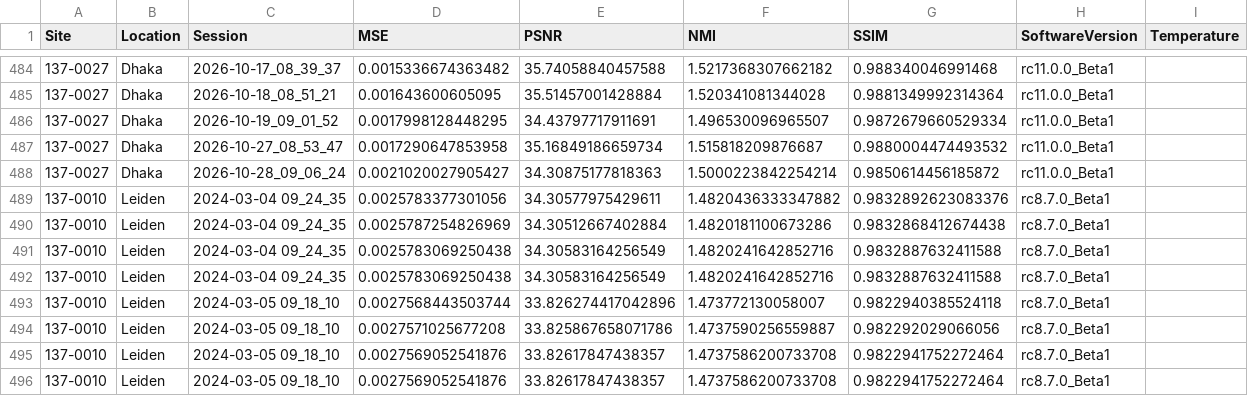
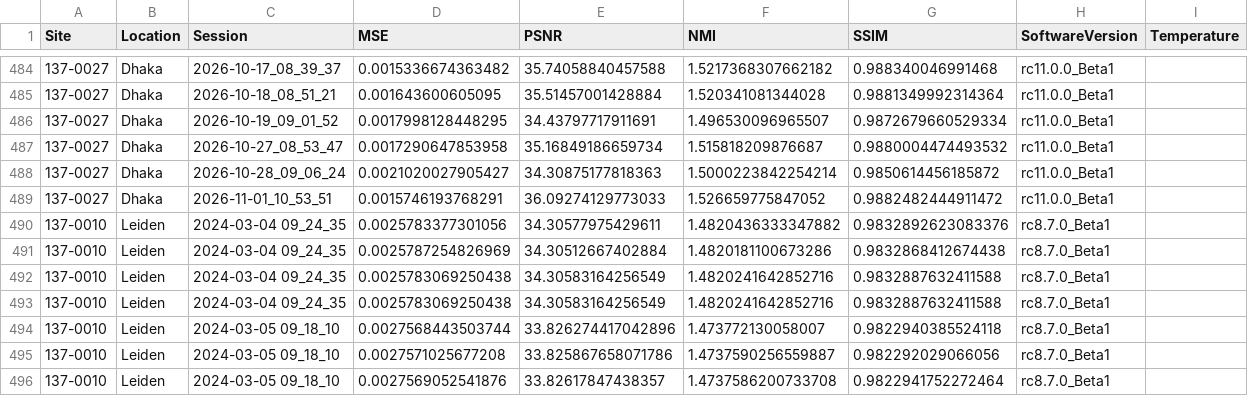
Before and after one commit to UNITY-Physics/UNITY-Dashboard, a CSV file: src/data/RWE_PSNR.csv, drawn as a sheet; only a part is shown, gaps mark what is left out; the shorter side is filled out with more unchanged rows.

```diff
--- a/src/data/RWE_PSNR.csv
+++ b/src/data/RWE_PSNR.csv
@@ -488,2 +488,3 @@ Site,Location,Session,MSE,PSNR,NMI,SSIM,SoftwareVersion,Temperature
 137-0027,Dhaka,2026-10-28_09_06_24,0.0021020027905427,34.30875177818363,1.5000223842254214,0.9850614456185872,rc11.0.0_Beta1,
+137-0027,Dhaka,2026-11-01_10_53_51,0.0015746193768291,36.09274129773033,1.526659775847052,0.9882482444911472,rc11.0.0_Beta1,
 137-0010,Leiden,2024-03-04 09_24_35,0.0025783377301056,34.30577975429611,1.4820436333347882,0.9832892623083376,rc8.7.0_Beta1,
```
